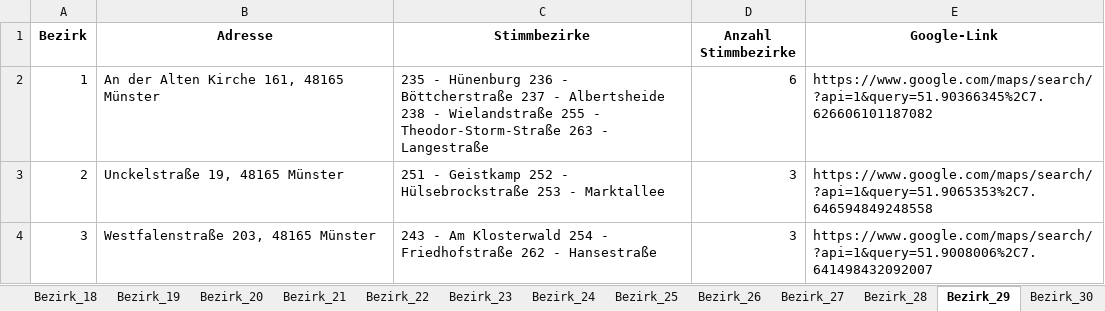
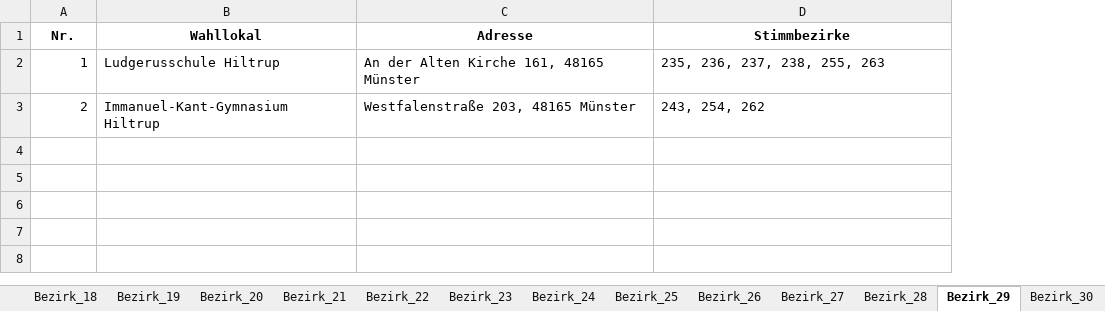
Before and after one commit to Braaacke/Routen, an Excel workbook: routes_optimized.xlsx, sheet Bezirk_29, drawn as a sheet; values as stored, in another font and other column widths than the file's, no borders; removed rows and columns are numbered as before the commit, all else as after; ↵ is a line break in a cell; the diff names each change by its address in the sheet, - before the commit and + after, or states it on an @@ line.

```diff
--- a/routes_optimized.xlsx (sheet Bezirk_29)
+++ b/routes_optimized.xlsx (sheet Bezirk_29)
+column B (Wahllokal), rows 2-3: Ludgerusschule Hiltrup | Immanuel-Kant-Gymnasium Hiltrup
-column D (Anzahl Stimmbezirke), rows 2-3: 6 | 3
-column E (Google-Link), rows 2-3: https://www.google.com/maps/search/?api=1&query=51.90366345%2C7.626606101187082 | https://www.google.com/maps/search/?api=1&query=51.9065353%2C7.646594849248558
-A1: Bezirk
+A1: Nr.
-D2 (Stimmbezirke): 235 - Hünenburg 236 - Böttcherstraße 237 - Albertsheide ↵ 238 - Wielandstraße 255 - Theodor-Storm-Straße 263 - Langestraße
+D2 (Stimmbezirke): 235, 236, 237, 238, 255, 263
-C3 (Adresse): Unckelstraße 19, 48165 Münster
+C3 (Adresse): Westfalenstraße 203, 48165 Münster
-D3 (Stimmbezirke): 251 - Geistkamp 252 - Hülsebrockstraße 253 - Marktallee
+D3 (Stimmbezirke): 243, 254, 262
-row 4: 3 | Westfalenstraße 203, 48165 Münster | 243 - Am Klosterwald 254 - Friedhofstraße 262 - Hansestraße | 3 | https://www.google.com/maps/search/?api=1&query=51.9008006%2C7.641498432092007
```
Also changed, not shown: sheet Bezirk_27, sheet Übersicht, sheet Bezirk_28, sheet Bezirk_22, sheet Bezirk_15, sheet Bezirk_6, 24 more sheets, other sheet tabs.
